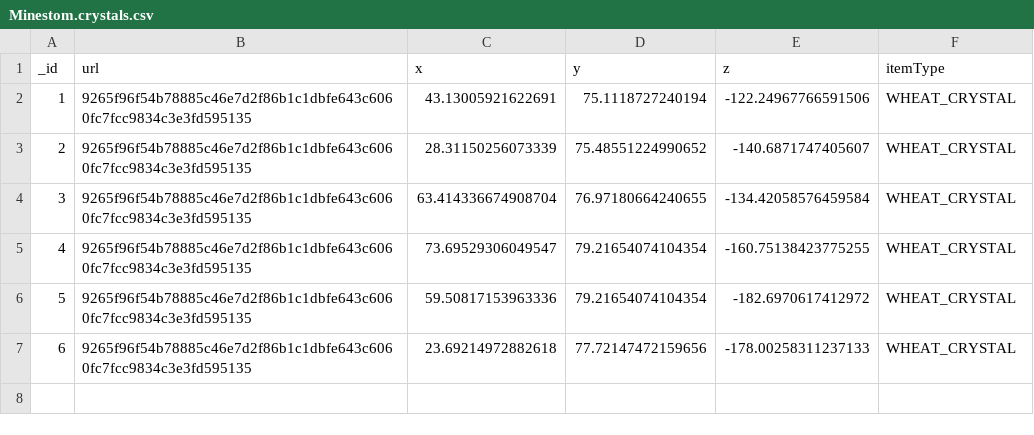
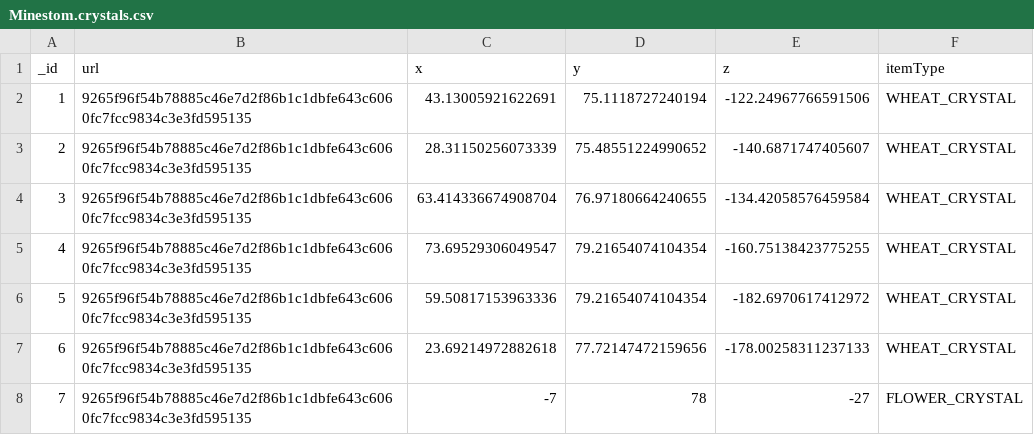
Before and after one commit to Swofty-Developments/HypixelSkyBlock, a CSV file: configuration/Minestom.crystals.csv, drawn as a sheet.

Commit message:
Fixed async issues with GUIs and implemented Farming crystals
Took 1 hour 15 minutes

```diff
--- a/configuration/Minestom.crystals.csv
+++ b/configuration/Minestom.crystals.csv
@@ -7 +7,2 @@ _id,url,x,y,z,itemType
 6,9265f96f54b78885c46e7d2f86b1c1dbfe643c6060fc7fcc9834c3e3fd595135,23.69214972882618,77.72147472159656,-178.00258311237133,WHEAT_CRYSTAL
+7,9265f96f54b78885c46e7d2f86b1c1dbfe643c6060fc7fcc9834c3e3fd595135,-7,78,-27,FLOWER_CRYSTAL
```
Also changed, not shown: 16 other files.
